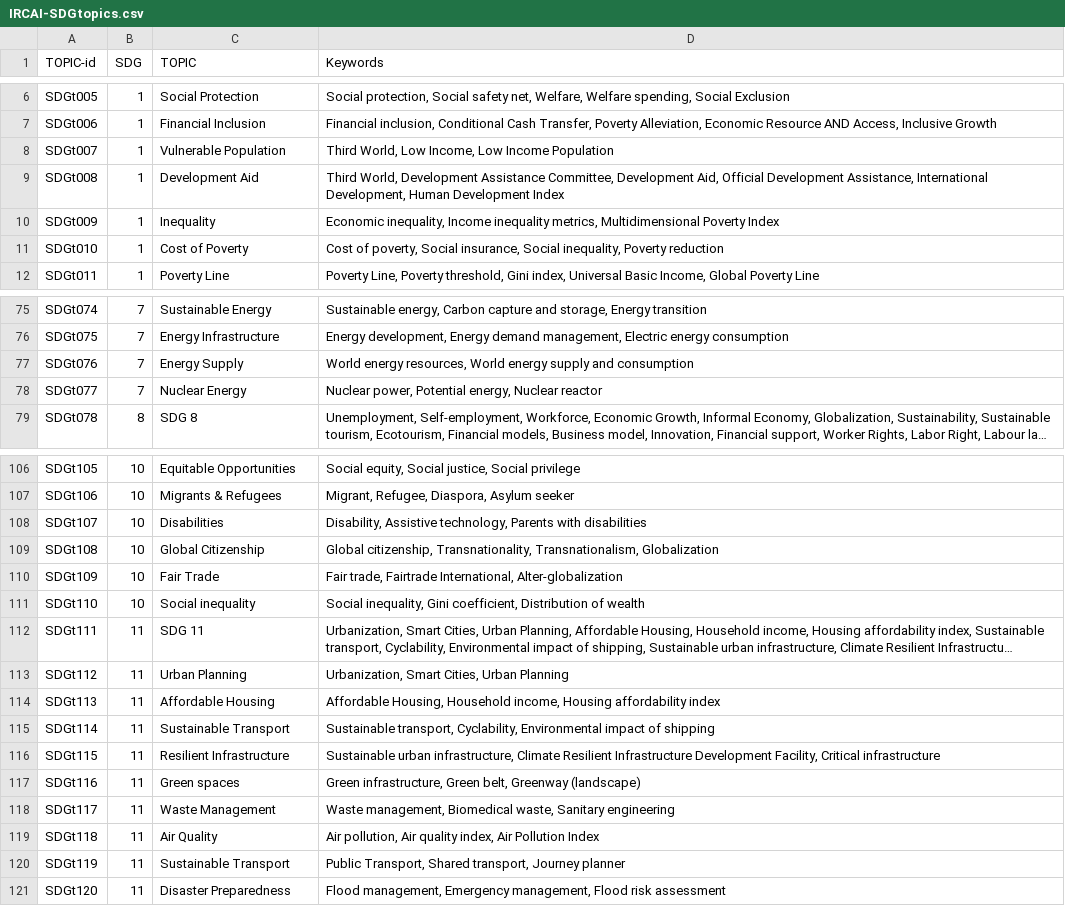
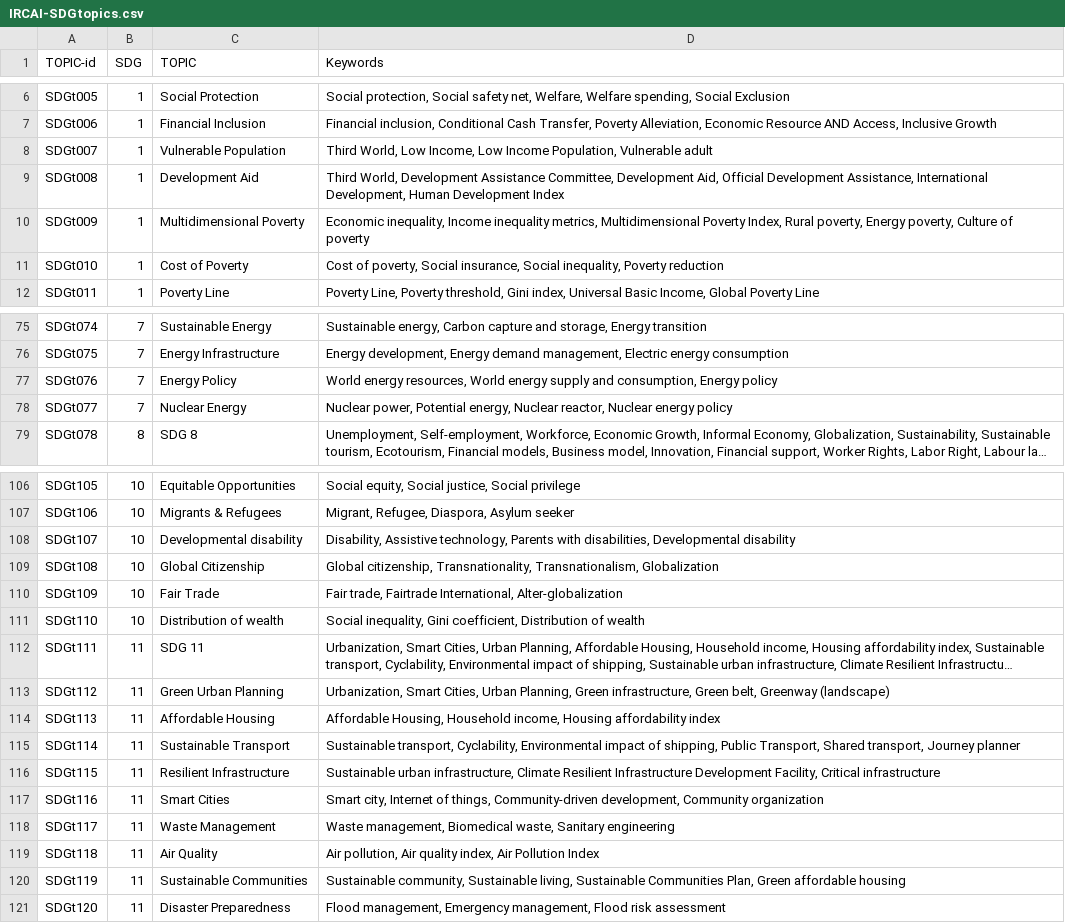
Before and after one commit to IRCAI-SDGobservatory/data, a CSV file: IRCAI-SDGtopics.csv, drawn as a sheet; only a part is shown, gaps mark what is left out; long unchanged cells end in …; the diff covers the shown part only; the diff names each change by its address in the sheet, - before the commit and + after, or states it on an @@ line.

Commit message:
fixed SDG topics and added the Topics alignment to the openAlex categories

```diff
--- a/IRCAI-SDGtopics.csv
+++ b/IRCAI-SDGtopics.csv
-D8 (Keywords): …Low Income Population
+D8 (Keywords): …Low Income Population, Vulnerable adult
-C10 (TOPIC): Inequality
+C10 (TOPIC): Multidimensional Poverty
-D10 (Keywords): …Multidimensional Poverty Index
+D10 (Keywords): …Multidimensional Poverty Index, Rural poverty, Energy poverty, Culture of poverty
-C77 (TOPIC): Energy Supply
+C77 (TOPIC): Energy Policy
-D77 (Keywords): …supply and consumption
+D77 (Keywords): …supply and consumption, Energy policy
-D78 (Keywords): …energy, Nuclear reactor
+D78 (Keywords): …energy, Nuclear reactor, Nuclear energy policy
-C108 (TOPIC): Disabilities
+C108 (TOPIC): Developmental disability
-D108 (Keywords): …Parents with disabilities
+D108 (Keywords): …Parents with disabilities, Developmental disability
-C111 (TOPIC): Social inequality
+C111 (TOPIC): Distribution of wealth
-C113 (TOPIC): Urban Planning
+C113 (TOPIC): Green Urban Planning
-D113 (Keywords): …Cities, Urban Planning
+D113 (Keywords): …Cities, Urban Planning, Green infrastructure, Green belt, Greenway (landscape)
-D115 (Keywords): …impact of shipping
+D115 (Keywords): …impact of shipping, Public Transport, Shared transport, Journey planner
-C117 (TOPIC): Green spaces
+C117 (TOPIC): Smart Cities
-D117 (Keywords): Green infrastructure, Green belt, Greenway (landscape)
+D117 (Keywords): Smart city, Internet of things, Community-driven development, Community organization
-C120 (TOPIC): Sustainable Transport
+C120 (TOPIC): Sustainable Communities
-D120 (Keywords): Public Transport, Shared transport, Journey planner
+D120 (Keywords): Sustainable community, Sustainable living, Sustainable Communities Plan, Green affordable housing
```
Also changed, not shown: 18 edited cells elsewhere in this file, 1 other file.
